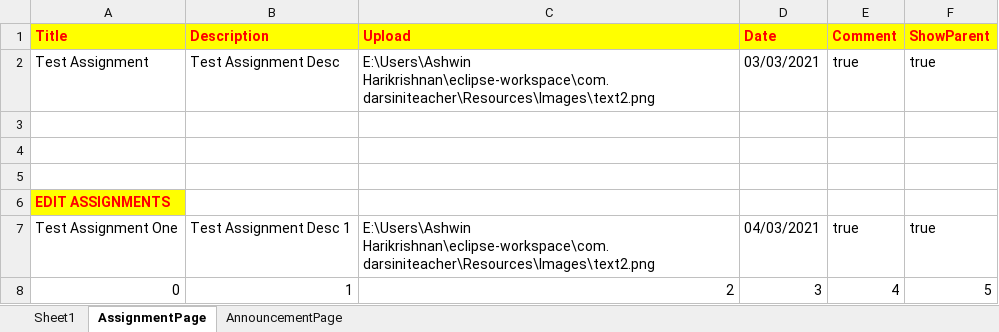
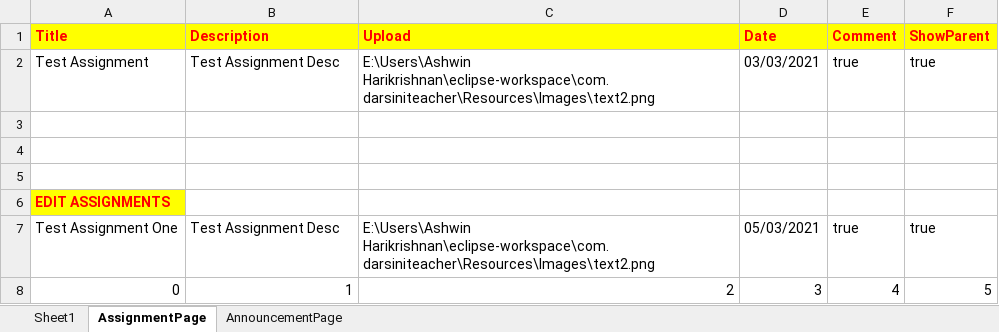
Before and after one commit to Ashwin-Harikrishnan/DarsiniTeachersRepository, an Excel workbook: Excel/DarsiniTeachers.xlsx, sheet AssignmentPage, drawn as a sheet; values as stored, in another font and other column widths than the file's, no borders; the diff names each change by its address in the sheet, - before the commit and + after, or states it on an @@ line.

Commit message:
edit assignment 2

```diff
--- a/Excel/DarsiniTeachers.xlsx (sheet AssignmentPage)
+++ b/Excel/DarsiniTeachers.xlsx (sheet AssignmentPage)
-B7 (Description): Test Assignment Desc 1
+B7 (Description): Test Assignment Desc
-D7 (Date): 04/03/2021
+D7 (Date): 05/03/2021
```
Also changed, not shown: 9 other files.
